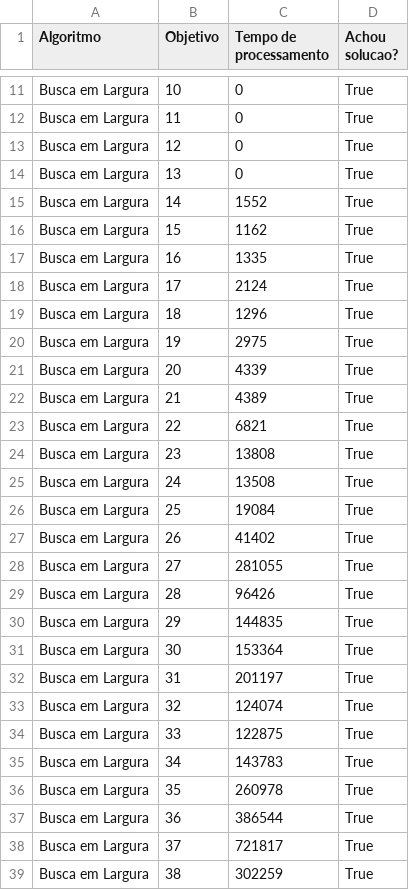
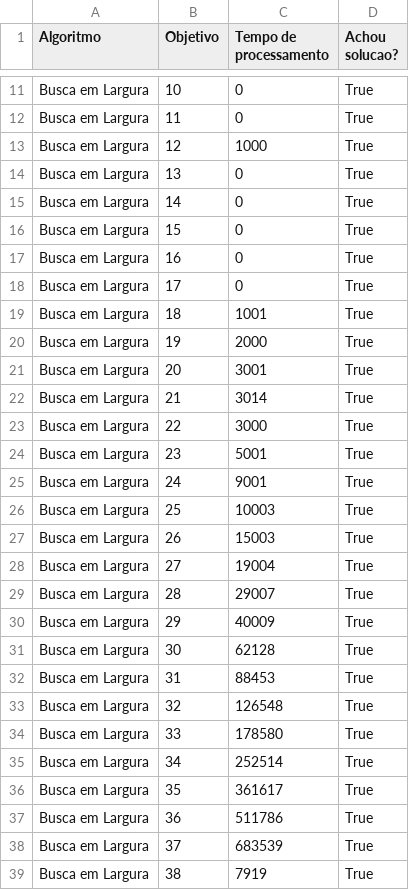
Before and after one commit to Insper/ai_gym, a CSV file: dados_largura.csv, drawn as a sheet; only a part is shown, gaps mark what is left out; the diff covers the shown part only.

```diff
--- a/dados_largura.csv
+++ b/dados_largura.csv
@@ -12,28 +12,28 @@ Busca em Largura,10,0,True
 Busca em Largura,11,0,True
-Busca em Largura,12,0,True
+Busca em Largura,12,1000,True
 Busca em Largura,13,0,True
-Busca em Largura,14,1552,True
-Busca em Largura,15,1162,True
-Busca em Largura,16,1335,True
-Busca em Largura,17,2124,True
-Busca em Largura,18,1296,True
-Busca em Largura,19,2975,True
-Busca em Largura,20,4339,True
-Busca em Largura,21,4389,True
-Busca em Largura,22,6821,True
-Busca em Largura,23,13808,True
-Busca em Largura,24,13508,True
-Busca em Largura,25,19084,True
-Busca em Largura,26,41402,True
-Busca em Largura,27,281055,True
-Busca em Largura,28,96426,True
-Busca em Largura,29,144835,True
-Busca em Largura,30,153364,True
-Busca em Largura,31,201197,True
-Busca em Largura,32,124074,True
-Busca em Largura,33,122875,True
-Busca em Largura,34,143783,True
-Busca em Largura,35,260978,True
-Busca em Largura,36,386544,True
-Busca em Largura,37,721817,True
-Busca em Largura,38,302259,True
+Busca em Largura,14,0,True
+Busca em Largura,15,0,True
+Busca em Largura,16,0,True
+Busca em Largura,17,0,True
+Busca em Largura,18,1001,True
+Busca em Largura,19,2000,True
+Busca em Largura,20,3001,True
+Busca em Largura,21,3014,True
+Busca em Largura,22,3000,True
+Busca em Largura,23,5001,True
+Busca em Largura,24,9001,True
+Busca em Largura,25,10003,True
+Busca em Largura,26,15003,True
+Busca em Largura,27,19004,True
+Busca em Largura,28,29007,True
+Busca em Largura,29,40009,True
+Busca em Largura,30,62128,True
+Busca em Largura,31,88453,True
+Busca em Largura,32,126548,True
+Busca em Largura,33,178580,True
+Busca em Largura,34,252514,True
+Busca em Largura,35,361617,True
+Busca em Largura,36,511786,True
+Busca em Largura,37,683539,True
+Busca em Largura,38,7919,True
```
Also changed, not shown: 12 edited cells elsewhere in this file, dados_profundidade_10.csv, dados_profundidade_100.csv, 3 other files.
